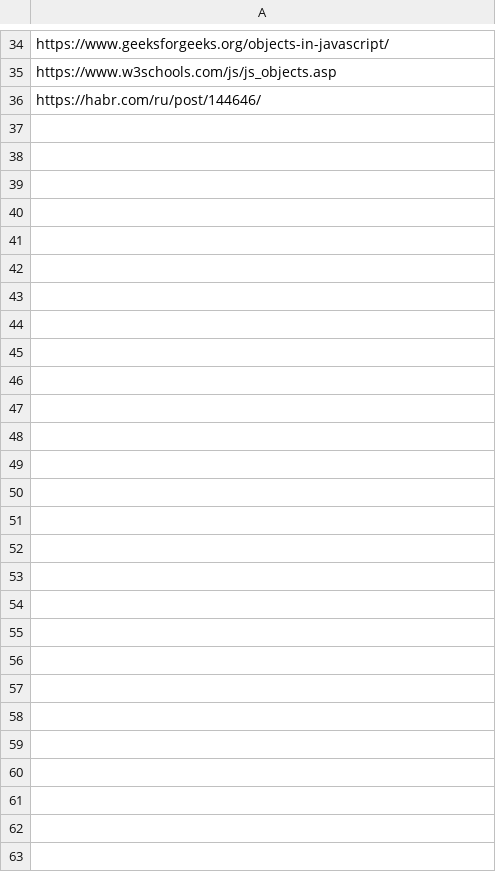
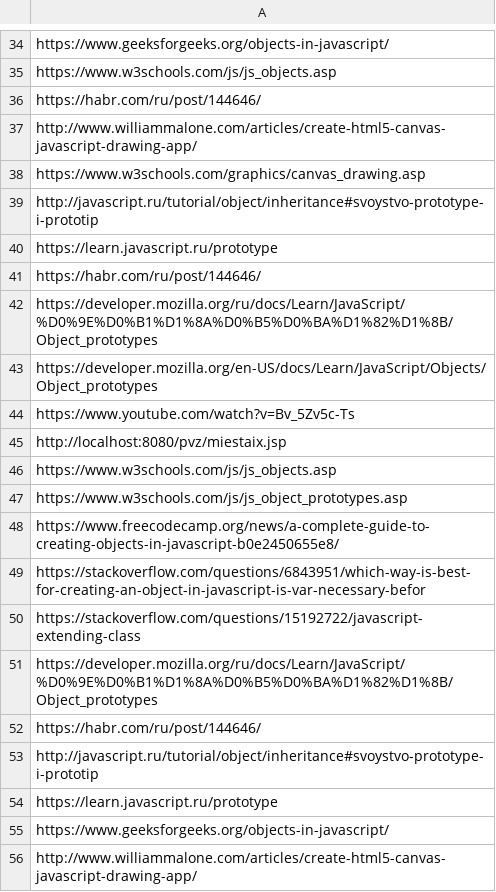
Before and after one commit to gintautasp/kavine, a CSV file: linkiukai.links.csv, drawn as a sheet; only a part is shown, gaps mark what is left out; the diff names each change by its address in the sheet, - before the commit and + after, or states it on an @@ line.

```diff
--- a/linkiukai.links.csv
+++ b/linkiukai.links.csv
+row 37: http://www.williammalone.com/articles/create-html5-canvas-javascript-drawing-app/
+row 38: https://www.w3schools.com/graphics/canvas_drawing.asp
+row 39: http://javascript.ru/tutorial/object/inheritance#svoystvo-prototype-i-prototip
+row 40: https://learn.javascript.ru/prototype
+row 41: https://habr.com/ru/post/144646/
+row 42: https://developer.mozilla.org/ru/docs/Learn/JavaScript/%D0%9E%D0%B1%D1%8A%D0%B5%D0%BA%D1%82%D1%8B/Object_prototypes
+row 43: https://developer.mozilla.org/en-US/docs/Learn/JavaScript/Objects/Object_prototypes
+row 44: https://www.youtube.com/watch?v=Bv_5Zv5c-Ts
+row 45: http://localhost:8080/pvz/miestaix.jsp
+row 46: https://www.w3schools.com/js/js_objects.asp
+row 47: https://www.w3schools.com/js/js_object_prototypes.asp
+row 48: https://www.freecodecamp.org/news/a-complete-guide-to-creating-objects-in-javascript-b0e2450655e8/
+row 49: https://stackoverflow.com/questions/6843951/which-way-is-best-for-creating-an-object-in-javascript-is-var-necessary-befor
+row 50: https://stackoverflow.com/questions/15192722/javascript-extending-class
+row 51: https://developer.mozilla.org/ru/docs/Learn/JavaScript/%D0%9E%D0%B1%D1%8A%D0%B5%D0%BA%D1%82%D1%8B/Object_prototypes
+row 52: https://habr.com/ru/post/144646/
+row 53: http://javascript.ru/tutorial/object/inheritance#svoystvo-prototype-i-prototip
+row 54: https://learn.javascript.ru/prototype
+row 55: https://www.geeksforgeeks.org/objects-in-javascript/
+row 56: http://www.williammalone.com/articles/create-html5-canvas-javascript-drawing-app/
```
Also changed, not shown: 6 other files.
